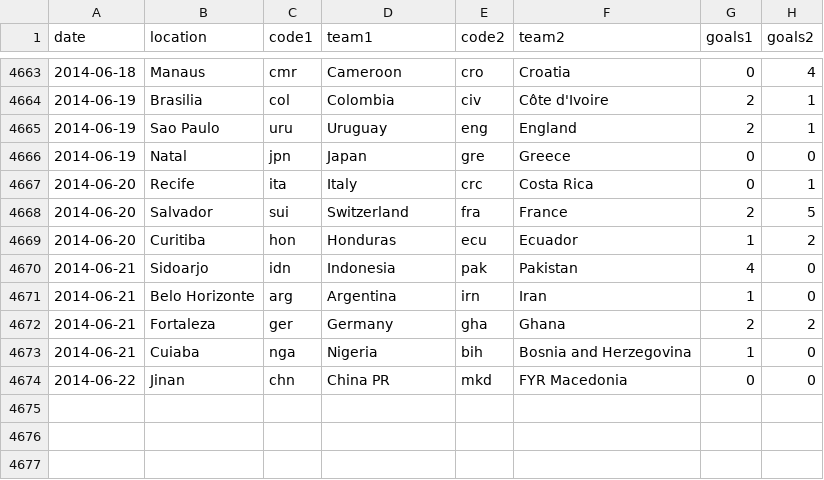
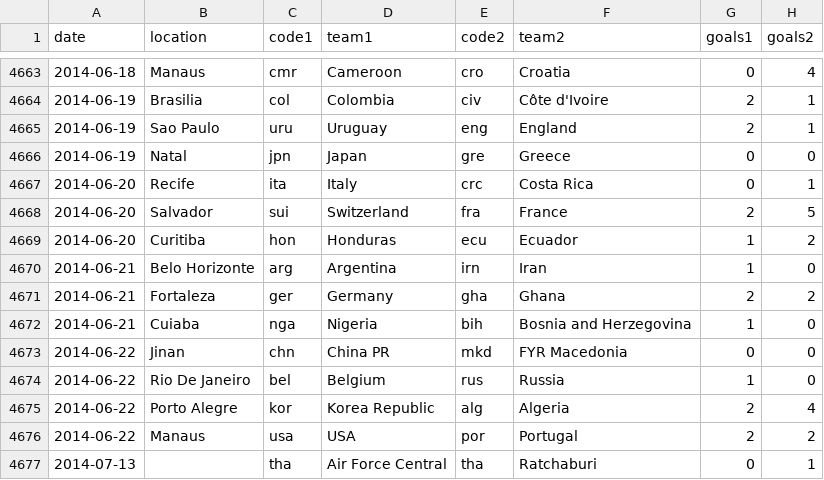
Before and after one commit to DOsinga/football_predictions, a CSV file: results.csv, drawn as a sheet; only a part is shown, gaps mark what is left out.

```diff
--- a/results.csv
+++ b/results.csv
@@ -4669,3 +4669,2 @@ date,location,code1,team1,code2,team2,goals1,goals2
 2014-06-20,Curitiba,hon,Honduras,ecu,Ecuador,1,2
-2014-06-21,Sidoarjo,idn,Indonesia,pak,Pakistan,4,0
 2014-06-21,Belo Horizonte,arg,Argentina,irn,Iran,1,0
@@ -4674 +4673,5 @@ date,location,code1,team1,code2,team2,goals1,goals2
 2014-06-22,Jinan,chn,China PR,mkd,FYR Macedonia,0,0
+2014-06-22,Rio De Janeiro,bel,Belgium,rus,Russia,1,0
+2014-06-22,Porto Alegre,kor,Korea Republic,alg,Algeria,2,4
+2014-06-22,Manaus,usa,USA,por,Portugal,2,2
+2014-07-13,,tha,Air Force Central,tha,Ratchaburi,0,1
```
Also changed, not shown: 1 other file.
